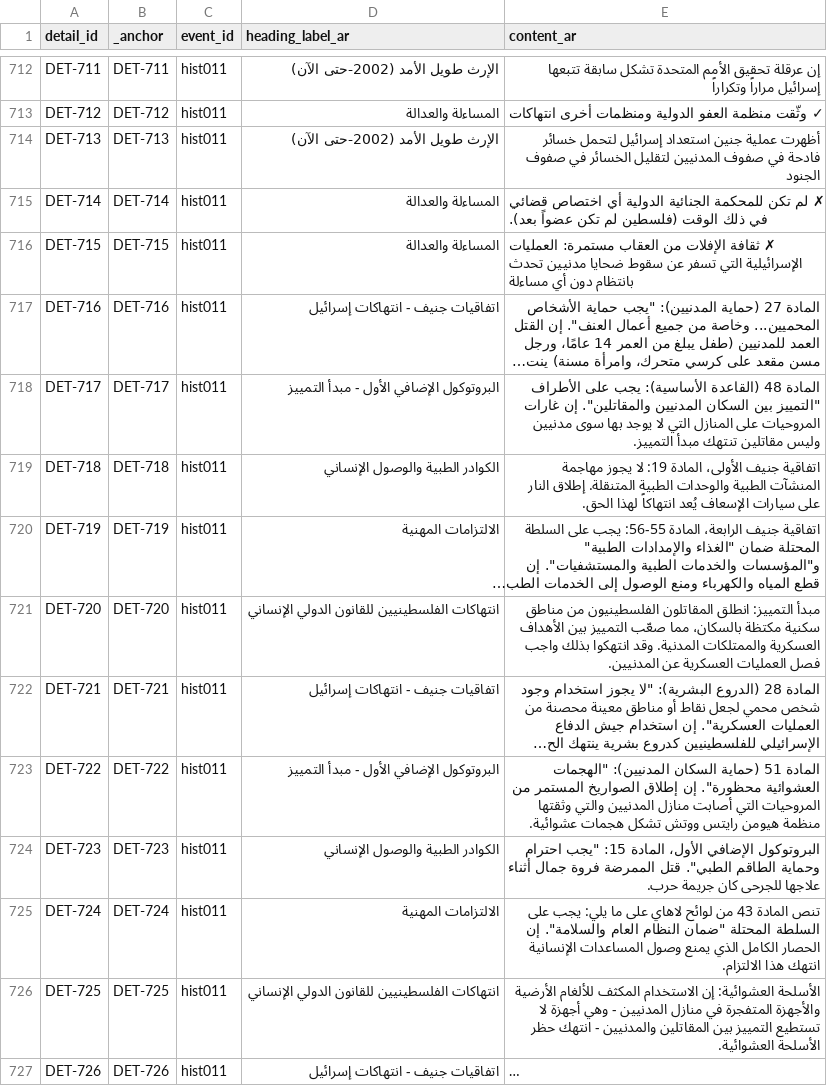
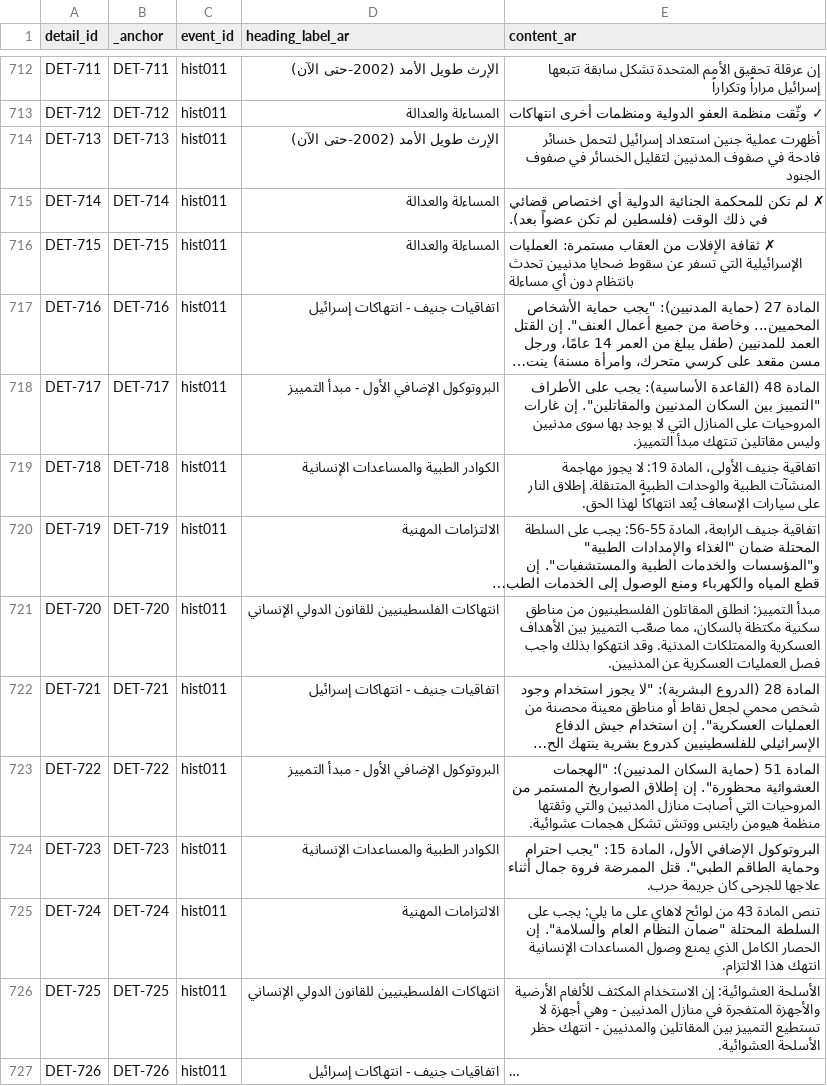
Before and after one commit to PalGenoPedia/PalGenoPedia, a CSV file: Pages/Historical_Massacres/pre/details_ar.csv, drawn as a sheet; only a part is shown, gaps mark what is left out; long unchanged cells end in …; the diff covers the shown part only; the diff names each change by its address in the sheet, - before the commit and + after, or states it on an @@ line.

```diff
--- a/Pages/Historical_Massacres/pre/details_ar.csv
+++ b/Pages/Historical_Massacres/pre/details_ar.csv
-D719 (heading_label_ar): الكوادر الطبية والوصول الإنساني
+D719 (heading_label_ar): الكوادر الطبية والمساعدات الإنسانية
-D724 (heading_label_ar): الكوادر الطبية والوصول الإنساني
+D724 (heading_label_ar): الكوادر الطبية والمساعدات الإنسانية
```
Also changed, not shown: 106 edited cells elsewhere in this file.
